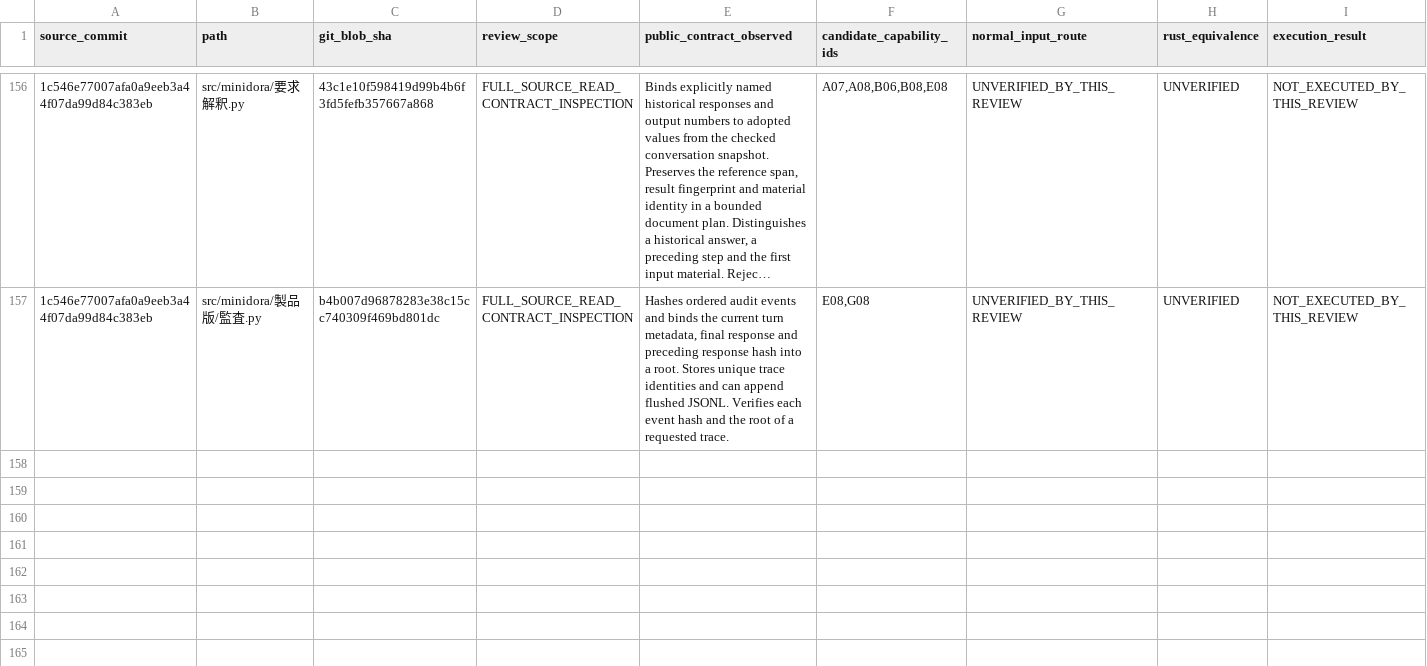
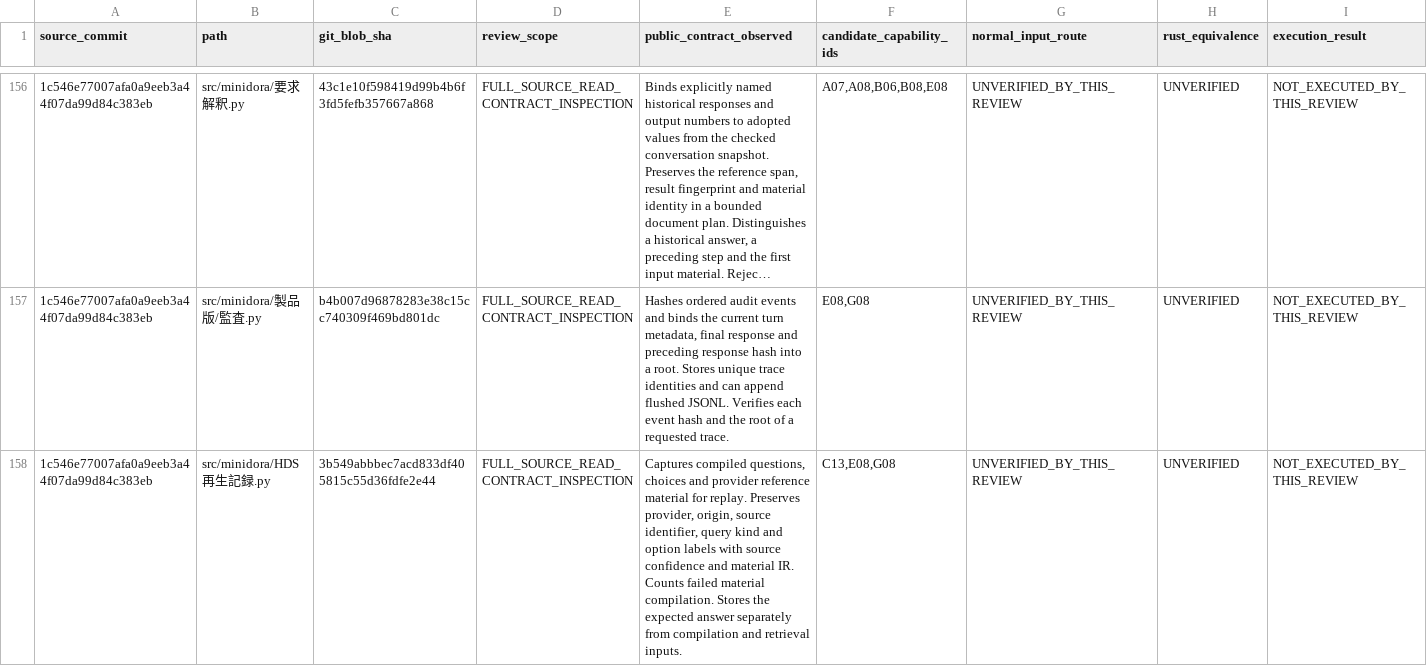
Before and after one commit to gatchimuchio/MINIDORA-BETA, a TSV file: rust/audit/source_contract_reviews.tsv, drawn as a sheet; only a part is shown, gaps mark what is left out; long unchanged cells end in …; rows hold the shown columns only; the diff names each change by its address in the sheet, - before the commit and + after, or states it on an @@ line.

```diff
--- a/rust/audit/source_contract_reviews.tsv
+++ b/rust/audit/source_contract_reviews.tsv
+row 158: 1c546e77007afa0a9eeb3a44f07da99d84c383eb | src/minidora/HDS再生記録.py | 3b549abbbec7acd833df405815c55d36fdfe2e44 | FULL_SOURCE_READ_CONTRACT_INSPECTION | Captures compiled questions, choices and provider reference material for replay. Preserves provider, origin, source identifier, query kind and option labels with source confidence and material IR. Counts failed material compilation. Stores the expected answer separately from compilation and retrieval inputs. | C13,E08,G08 | UNVERIFIED_BY_THIS_REVIEW | UNVERIFIED | NOT_EXECUTED_BY_THIS_REVIEW
```
Also changed, not shown: rust/audit/requirements.tsv, 4 other files.
